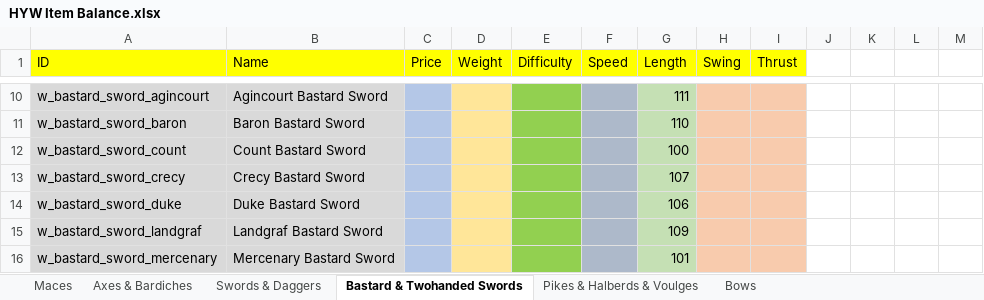
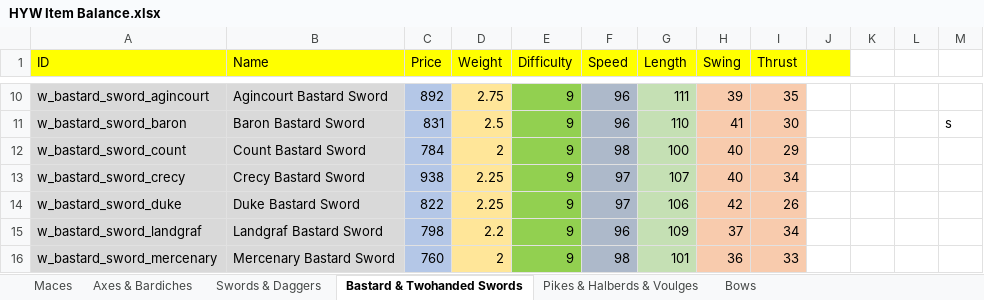
Before and after one commit to khamukkamu/HYW-1.66-Kham, an Excel workbook: Items+Troops Spreadsheets/HYW Item Balance.xlsx, sheet Bastard & Twohanded Swords, drawn as a sheet; only a part is shown, gaps mark what is left out; values as stored, in another font and other column widths than the file's, no borders; the diff covers the shown part only; the diff names each change by its address in the sheet, - before the commit and + after, or states it on an @@ line.

```diff
--- a/Items+Troops Spreadsheets/HYW Item Balance.xlsx (sheet Bastard & Twohanded Swords)
+++ b/Items+Troops Spreadsheets/HYW Item Balance.xlsx (sheet Bastard & Twohanded Swords)
-J1 fill: none
+J1 fill: #FFFF00
-C10 (Price): (empty)
+C10 (Price): 892
-D10 (Weight): (empty)
+D10 (Weight): 2.75
-E10:E16 (Difficulty): (empty)
+E10:E16 (Difficulty): 9
-F10:F11 (Speed): (empty)
+F10:F11 (Speed): 96
-H10 (Swing): (empty)
+H10 (Swing): 39
-I10 (Thrust): (empty)
+I10 (Thrust): 35
-C11 (Price): (empty)
+C11 (Price): 831
-D11 (Weight): (empty)
+D11 (Weight): 2.5
-H11 (Swing): (empty)
+H11 (Swing): 41
-I11 (Thrust): (empty)
+I11 (Thrust): 30
-M11: (empty)
+M11: s
-C12 (Price): (empty)
+C12 (Price): 784
-D12 (Weight): (empty)
+D12 (Weight): 2
-F12 (Speed): (empty)
+F12 (Speed): 98
-H12:H13 (Swing): (empty)
+H12:H13 (Swing): 40
-I12 (Thrust): (empty)
+I12 (Thrust): 29
-C13 (Price): (empty)
+C13 (Price): 938
-D13:D14 (Weight): (empty)
+D13:D14 (Weight): 2.25
-F13:F14 (Speed): (empty)
+F13:F14 (Speed): 97
-I13 (Thrust): (empty)
+I13 (Thrust): 34
-C14 (Price): (empty)
+C14 (Price): 822
-H14 (Swing): (empty)
+H14 (Swing): 42
-I14 (Thrust): (empty)
+I14 (Thrust): 26
-C15 (Price): (empty)
+C15 (Price): 798
-D15 (Weight): (empty)
+D15 (Weight): 2.2
-F15 (Speed): (empty)
+F15 (Speed): 96
-H15 (Swing): (empty)
+H15 (Swing): 37
-I15 (Thrust): (empty)
+I15 (Thrust): 34
-C16 (Price): (empty)
+C16 (Price): 760
-D16 (Weight): (empty)
+D16 (Weight): 2
-F16 (Speed): (empty)
+F16 (Speed): 98
-H16 (Swing): (empty)
+H16 (Swing): 36
-I16 (Thrust): (empty)
+I16 (Thrust): 33
```
Also changed, not shown: 84 edited cells elsewhere in this sheet, sheet Swords & Daggers, 6 other files.
